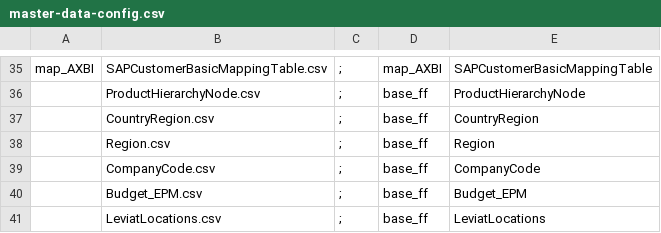
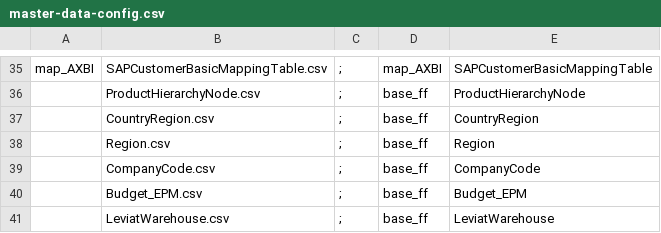
Before and after one commit to szubalii/leviat-data-and-analytics, a CSV file: synapse-dwh/syndw_xxxx_sls_d_euw_001/Master Data/master-data-config.csv, drawn as a sheet; only a part is shown, gaps mark what is left out.

```diff
--- a/synapse-dwh/syndw_xxxx_sls_d_euw_001/Master Data/master-data-config.csv
+++ b/synapse-dwh/syndw_xxxx_sls_d_euw_001/Master Data/master-data-config.csv
@@ -40,2 +40,2 @@ map_AXBI;SAPCustomerBasicMappingTable.csv;";";map_AXBI;SAPCustomerBasicMappingTa
 ;Budget_EPM.csv;";";base_ff;Budget_EPM
-;LeviatLocations.csv;";";base_ff;LeviatLocations
+;LeviatWarehouse.csv;";";base_ff;LeviatWarehouse
```
Also changed, not shown: 1 other file.
